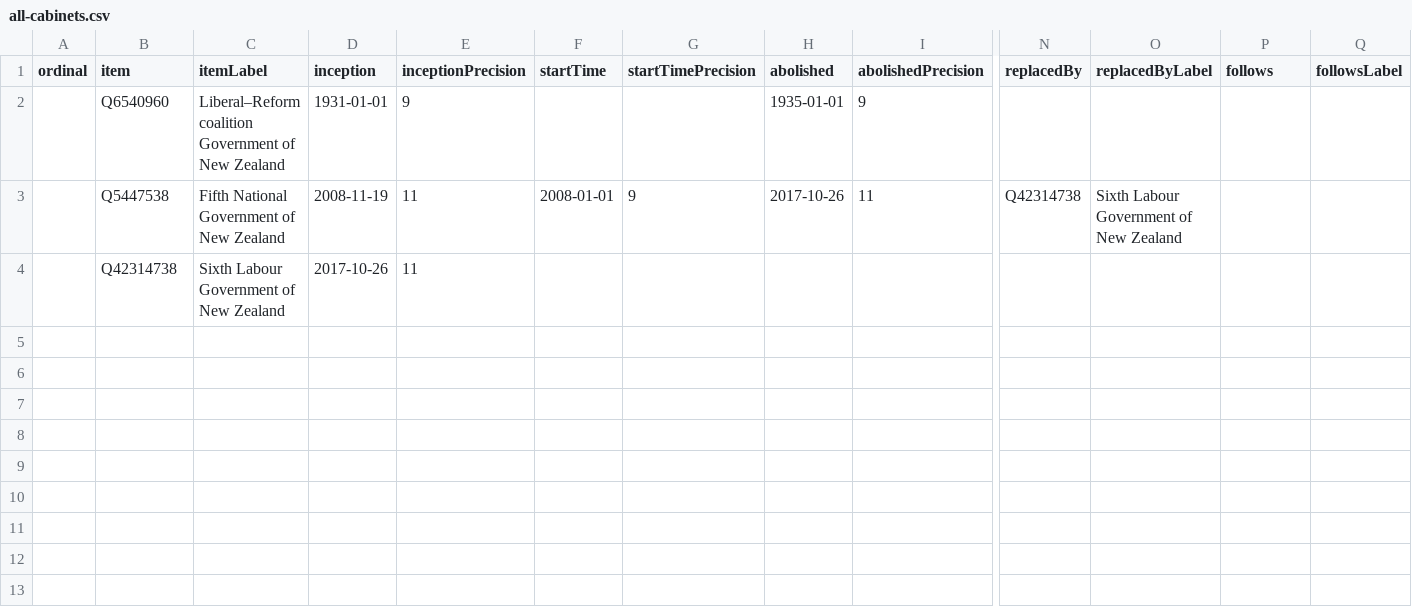
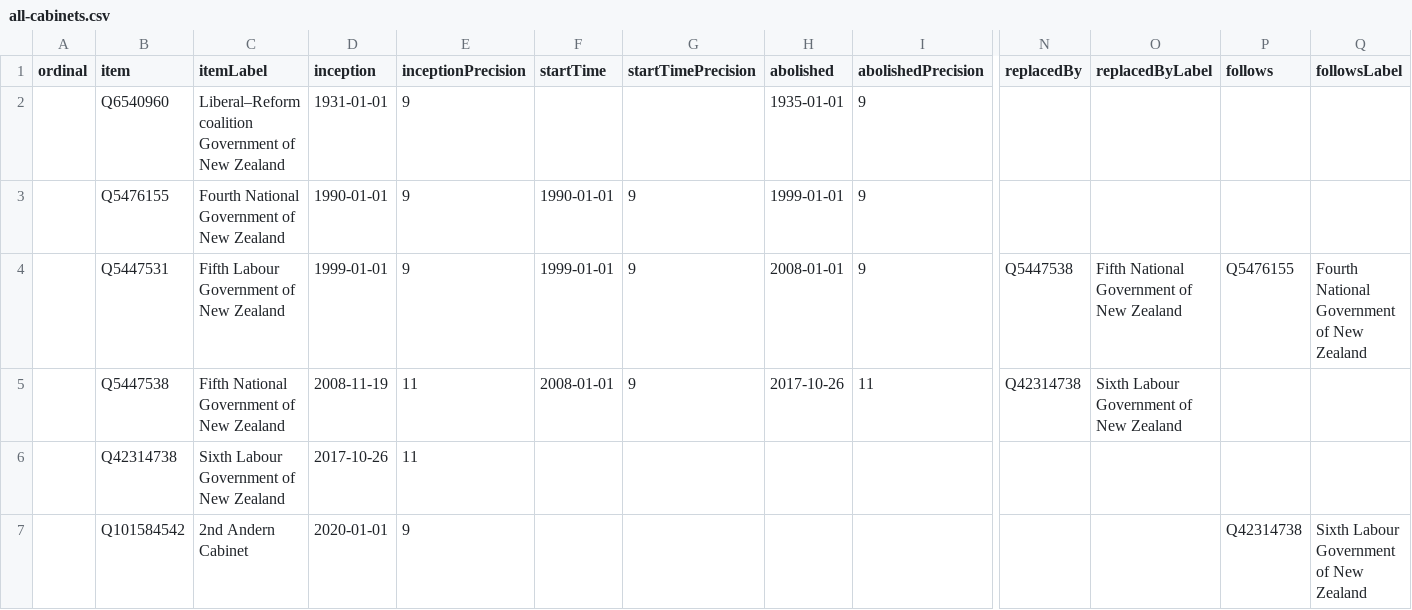
Before and after one commit to every-politician-scrapers/new-zealand-cabinet, a CSV file: wikidata/results/all-cabinets.csv, drawn as a sheet; only a part is shown, gaps mark what is left out; rows hold the shown columns only; the diff names each change by its address in the sheet, - before the commit and + after, or states it on an @@ line.

Commit message:
Run SPARQL queries

```diff
--- a/wikidata/results/all-cabinets.csv
+++ b/wikidata/results/all-cabinets.csv
+row 3:  | Q5476155 | Fourth National Government of New Zealand | 1990-01-01 | 9 | 1990-01-01 | 9 | 1999-01-01 | 9
+row 4:  | Q5447531 | Fifth Labour Government of New Zealand | 1999-01-01 | 9 | 1999-01-01 | 9 | 2008-01-01 | 9 | Q5447538 | Fifth National Government of New Zealand | Q5476155 | Fourth National Government of New Zealand
+row 7:  | Q101584542 | 2nd Andern Cabinet | 2020-01-01 | 9 |  |  |  |  |  |  | Q42314738 | Sixth Labour Government of New Zealand
```
